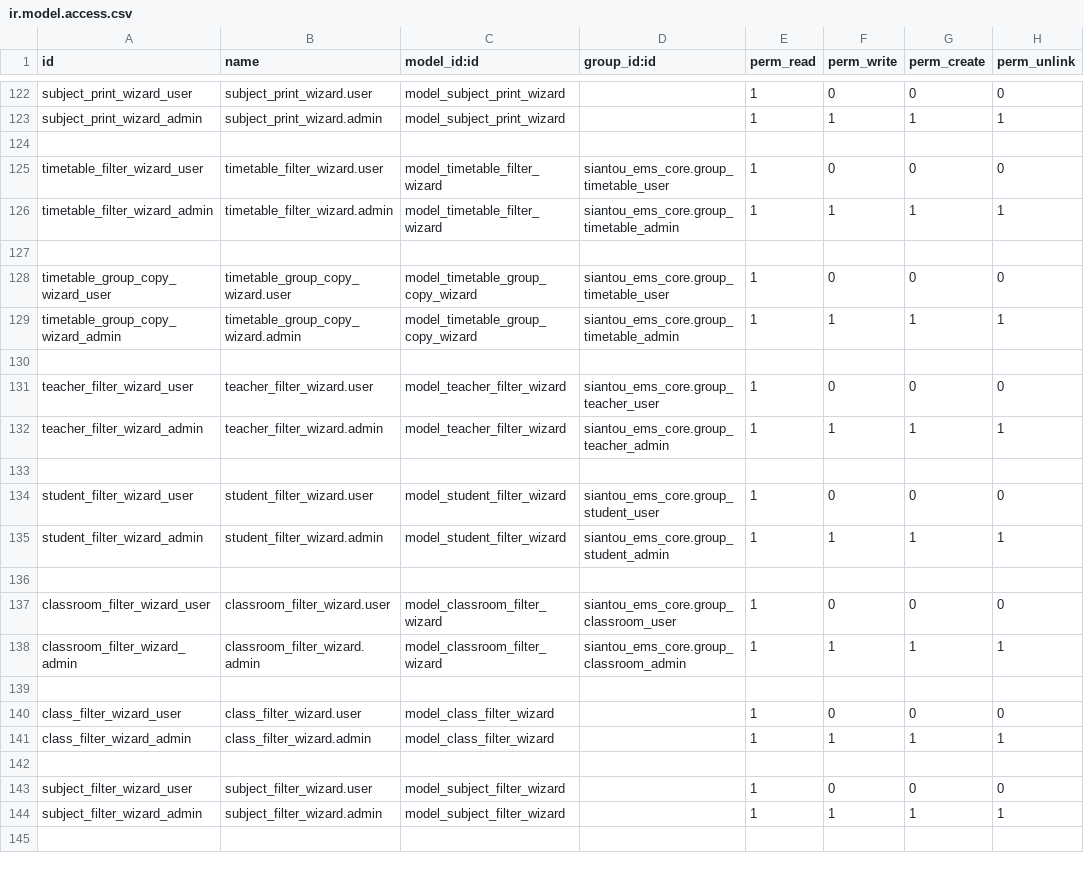
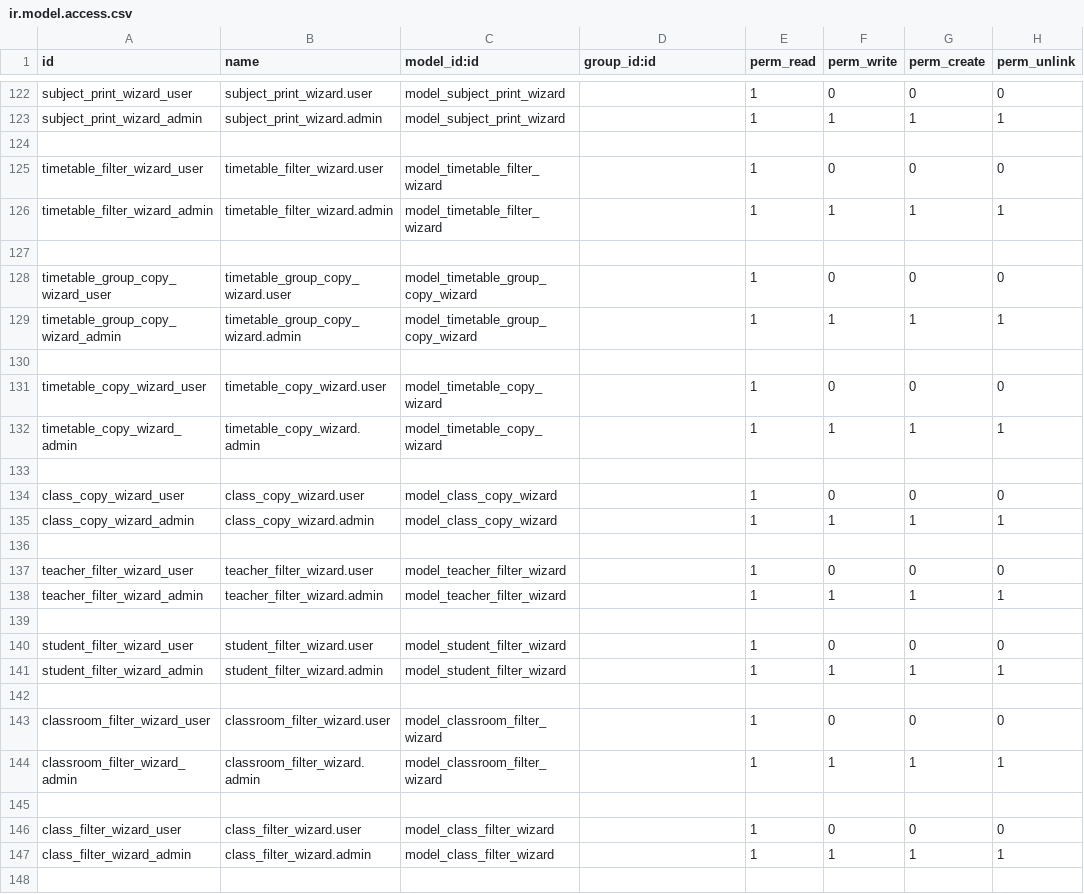
Before and after one commit to gaelfokou/odoo, a CSV file: modules/siantou_ems_core/security/ir.model.access.csv, drawn as a sheet; only a part is shown, gaps mark what is left out; the shorter side is filled out with more unchanged rows; the diff covers the shown part only.

Commit message:
imprimer le tableau de bord

```diff
--- a/modules/siantou_ems_core/security/ir.model.access.csv
+++ b/modules/siantou_ems_core/security/ir.model.access.csv
@@ -124,16 +124,22 @@ subject_print_wizard_admin,subject_print_wizard.admin,model_subject_print_wizard
 
-timetable_filter_wizard_user,timetable_filter_wizard.user,model_timetable_filter_wizard,siantou_ems_core.group_timetable_user,1,0,0,0
-timetable_filter_wizard_admin,timetable_filter_wizard.admin,model_timetable_filter_wizard,siantou_ems_core.group_timetable_admin,1,1,1,1
+timetable_filter_wizard_user,timetable_filter_wizard.user,model_timetable_filter_wizard,,1,0,0,0
+timetable_filter_wizard_admin,timetable_filter_wizard.admin,model_timetable_filter_wizard,,1,1,1,1
 
-timetable_group_copy_wizard_user,timetable_group_copy_wizard.user,model_timetable_group_copy_wizard,siantou_ems_core.group_timetable_user,1,0,0,0
-timetable_group_copy_wizard_admin,timetable_group_copy_wizard.admin,model_timetable_group_copy_wizard,siantou_ems_core.group_timetable_admin,1,1,1,1
+timetable_group_copy_wizard_user,timetable_group_copy_wizard.user,model_timetable_group_copy_wizard,,1,0,0,0
+timetable_group_copy_wizard_admin,timetable_group_copy_wizard.admin,model_timetable_group_copy_wizard,,1,1,1,1
 
-teacher_filter_wizard_user,teacher_filter_wizard.user,model_teacher_filter_wizard,siantou_ems_core.group_teacher_user,1,0,0,0
-teacher_filter_wizard_admin,teacher_filter_wizard.admin,model_teacher_filter_wizard,siantou_ems_core.group_teacher_admin,1,1,1,1
+timetable_copy_wizard_user,timetable_copy_wizard.user,model_timetable_copy_wizard,,1,0,0,0
+timetable_copy_wizard_admin,timetable_copy_wizard.admin,model_timetable_copy_wizard,,1,1,1,1
 
-student_filter_wizard_user,student_filter_wizard.user,model_student_filter_wizard,siantou_ems_core.group_student_user,1,0,0,0
-student_filter_wizard_admin,student_filter_wizard.admin,model_student_filter_wizard,siantou_ems_core.group_student_admin,1,1,1,1
+class_copy_wizard_user,class_copy_wizard.user,model_class_copy_wizard,,1,0,0,0
+class_copy_wizard_admin,class_copy_wizard.admin,model_class_copy_wizard,,1,1,1,1
 
-classroom_filter_wizard_user,classroom_filter_wizard.user,model_classroom_filter_wizard,siantou_ems_core.group_classroom_user,1,0,0,0
-classroom_filter_wizard_admin,classroom_filter_wizard.admin,model_classroom_filter_wizard,siantou_ems_core.group_classroom_admin,1,1,1,1
+teacher_filter_wizard_user,teacher_filter_wizard.user,model_teacher_filter_wizard,,1,0,0,0
+teacher_filter_wizard_admin,teacher_filter_wizard.admin,model_teacher_filter_wizard,,1,1,1,1
+
+student_filter_wizard_user,student_filter_wizard.user,model_student_filter_wizard,,1,0,0,0
+student_filter_wizard_admin,student_filter_wizard.admin,model_student_filter_wizard,,1,1,1,1
+
+classroom_filter_wizard_user,classroom_filter_wizard.user,model_classroom_filter_wizard,,1,0,0,0
+classroom_filter_wizard_admin,classroom_filter_wizard.admin,model_classroom_filter_wizard,,1,1,1,1
 
```
Also changed, not shown: 87 edited cells elsewhere in this file.
